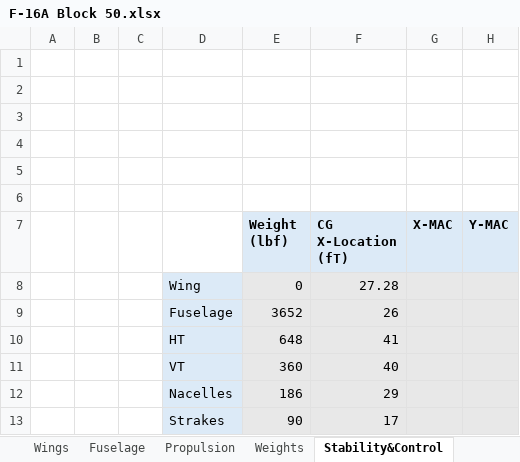
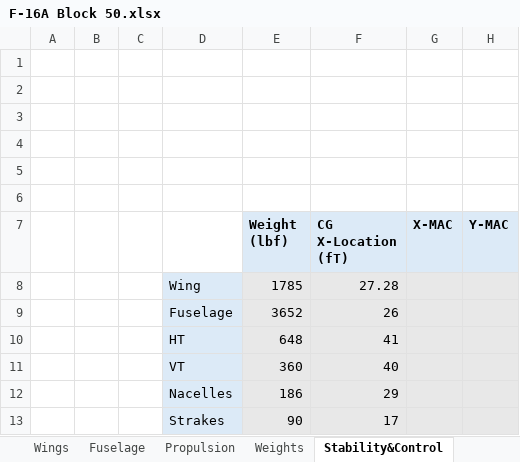
Before and after one commit to Idopt-Lab/air-vehicle-design, an Excel workbook: examples/F-16A B Block 10 and 15/Operator/F-16A Block 50.xlsx, sheet Stability&Control, drawn as a sheet; only a part is shown; values as stored, in another font and other column widths than the file's, no borders; conditional formats not drawn; the diff names each change by its address in the sheet, - before the commit and + after, or states it on an @@ line.

Commit message:
Added another example.

```diff
--- a/examples/F-16A B Block 10 and 15/Operator/F-16A Block 50.xlsx (sheet Stability&Control)
+++ b/examples/F-16A B Block 10 and 15/Operator/F-16A Block 50.xlsx (sheet Stability&Control)
-E8 (Weight (lbf)): 0
+E8 (Weight (lbf)): 1785
```
Also changed, not shown: 15 other files.
